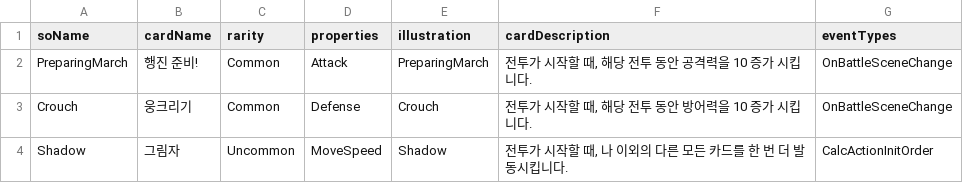
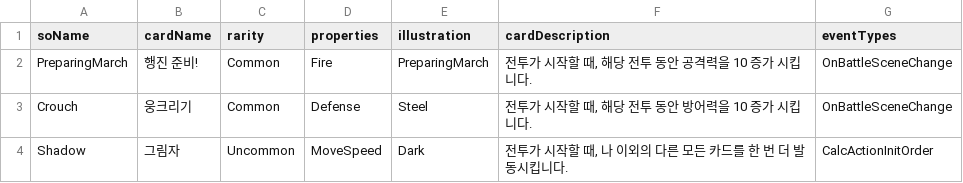
Before and after one commit to SoMa-Team/Trieyes-Trial-of-gods, a CSV file: Assets/Scripts/CardSystem/CardInfos/CardInfoData.csv, drawn as a sheet.

```diff
--- a/Assets/Scripts/CardSystem/CardInfos/CardInfoData.csv
+++ b/Assets/Scripts/CardSystem/CardInfos/CardInfoData.csv
@@ -1,4 +1,4 @@
 soName,cardName,rarity,properties,illustration,cardDescription,eventTypes,
-PreparingMarch,행진 준비!,Common,Attack,PreparingMarch,"전투가 시작할 때, 해당 전투 동안 공격력을 10 증가 시킵니다.",OnBattleSceneChange,
-Crouch,웅크리기,Common,Defense,Crouch,"전투가 시작할 때, 해당 전투 동안 방어력을 10 증가 시킵니다.", OnBattleSceneChange,
-Shadow,그림자,Uncommon,MoveSpeed,Shadow,"전투가 시작할 때, 나 이외의 다른 모든 카드를 한 번 더 발동시킵니다.",CalcActionInitOrder,
+PreparingMarch,행진 준비!,Common,Fire,PreparingMarch,"전투가 시작할 때, 해당 전투 동안 공격력을 10 증가 시킵니다.",OnBattleSceneChange,
+Crouch,웅크리기,Common,Defense,Steel,"전투가 시작할 때, 해당 전투 동안 방어력을 10 증가 시킵니다.", OnBattleSceneChange,
+Shadow,그림자,Uncommon,MoveSpeed,Dark,"전투가 시작할 때, 나 이외의 다른 모든 카드를 한 번 더 발동시킵니다.",CalcActionInitOrder,
```
Also changed, not shown: 5 other files.
